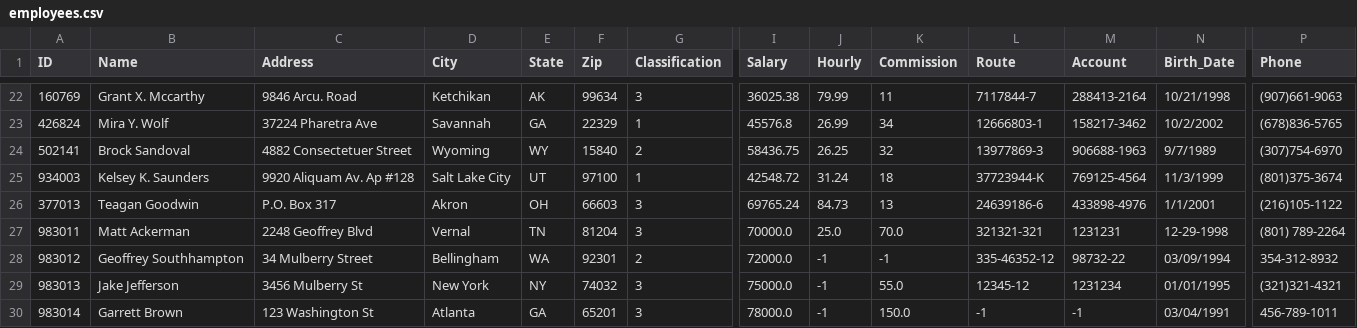
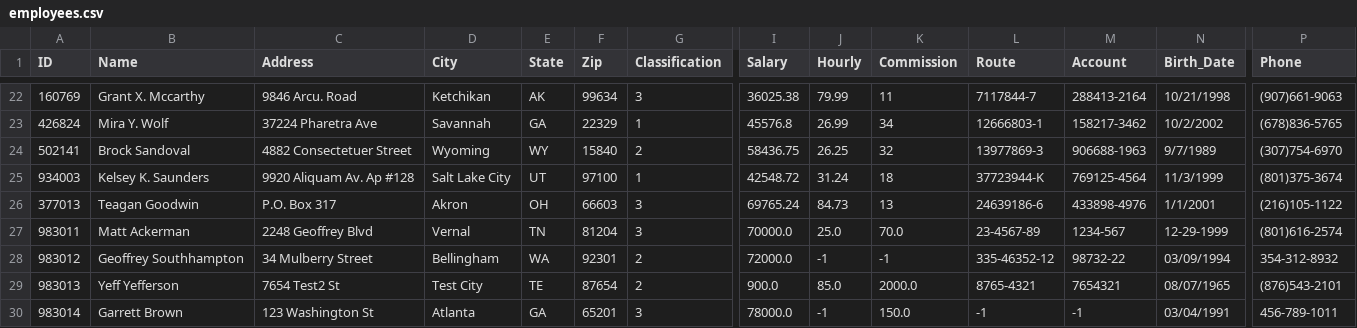
Before and after one commit to Superbentley1/TEAM1, a CSV file: employees.csv, drawn as a sheet; only a part is shown, gaps mark what is left out; the diff covers the shown part only; the diff names each change by its address in the sheet, - before the commit and + after, or states it on an @@ line.

```diff
--- a/employees.csv
+++ b/employees.csv
-L27 (Route): 321321-321
+L27 (Route): 23-4567-89
-M27 (Account): 1231231
+M27 (Account): 1234-567
-N27 (Birth_Date): 12-29-1998
+N27 (Birth_Date): 12-29-1999
-P27 (Phone): (801) 789-2264
+P27 (Phone): (801)616-2574
-B29 (Name): Jake Jefferson
+B29 (Name): Yeff Yefferson
-C29 (Address): 3456 Mulberry St
+C29 (Address): 7654 Test2 St
-D29 (City): New York
+D29 (City): Test City
-E29 (State): NY
+E29 (State): TE
-F29 (Zip): 74032
+F29 (Zip): 87654
-G29 (Classification): 3
+G29 (Classification): 2
-I29 (Salary): 75000.0
+I29 (Salary): 900.0
-J29 (Hourly): -1
+J29 (Hourly): 85.0
-K29 (Commission): 55.0
+K29 (Commission): 2000.0
-L29 (Route): 12345-12
+L29 (Route): 8765-4321
-M29 (Account): 1231234
+M29 (Account): 7654321
-N29 (Birth_Date): 01/01/1995
+N29 (Birth_Date): 08/07/1965
-P29 (Phone): (321)321-4321
+P29 (Phone): (876)543-2101
```
Also changed, not shown: 7 edited cells elsewhere in this file, archived.csv, 2 other files.
